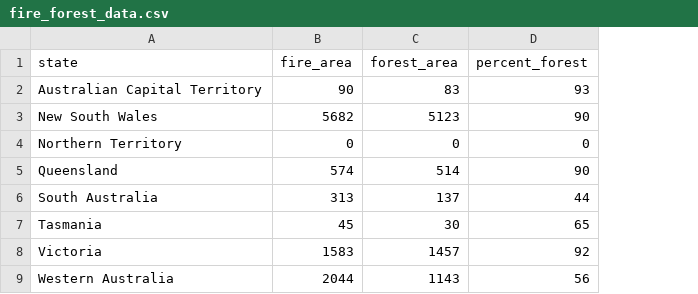
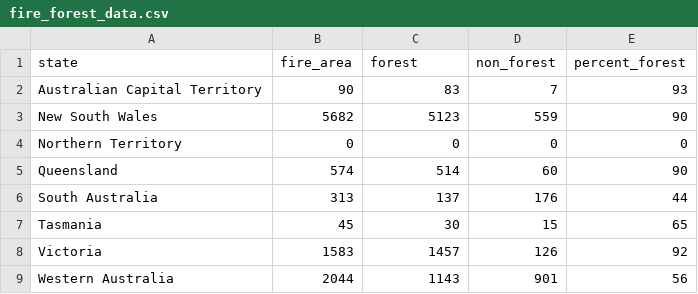
Before and after one commit to chongps17/3179, a CSV file: data/fire_forest_data.csv, drawn as a sheet; the diff names each change by its address in the sheet, - before the commit and + after, or states it on an @@ line.

Commit message:
html formatting, changing formatting of donut, adding extra column to csv forest data

```diff
--- a/data/fire_forest_data.csv
+++ b/data/fire_forest_data.csv
+column D (non_forest), rows 2-9: 7 | 559 | 0 | 60 | 176 | 15 | 126 | 901
-C1: forest_area
+C1: forest
```
Also changed, not shown: 4 other files.
